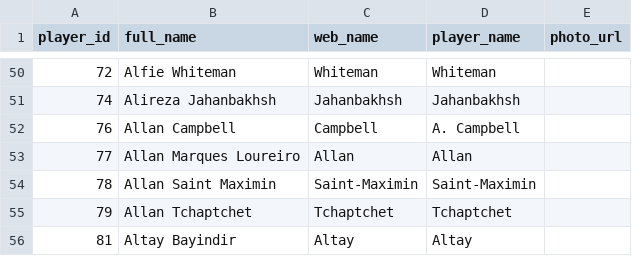
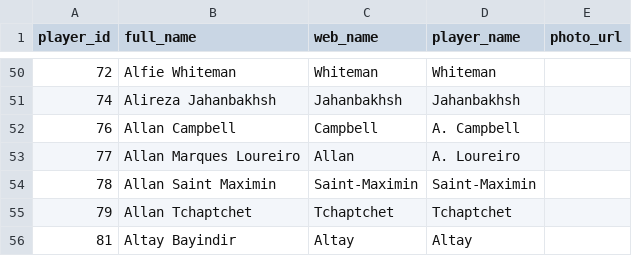
Before and after one commit to FabianMyrvang/FPL-Analytics, a CSV file: FPL_DATA/player_dim.csv, drawn as a sheet; only a part is shown, gaps mark what is left out; the diff covers the shown part only.

```diff
--- a/FPL_DATA/player_dim.csv
+++ b/FPL_DATA/player_dim.csv
@@ -52,3 +52,3 @@ player_id,full_name,web_name,player_name,photo_url
 76,Allan Campbell,Campbell,A. Campbell,
-77,Allan Marques Loureiro,Allan,Allan,
+77,Allan Marques Loureiro,Allan,A. Loureiro,
 78,Allan Saint Maximin,Saint-Maximin,Saint-Maximin,
```
Also changed, not shown: 4 added rows and 1 removed row elsewhere in this file, FPL_DATA/player_next_fixtures.csv, 3 other files.
